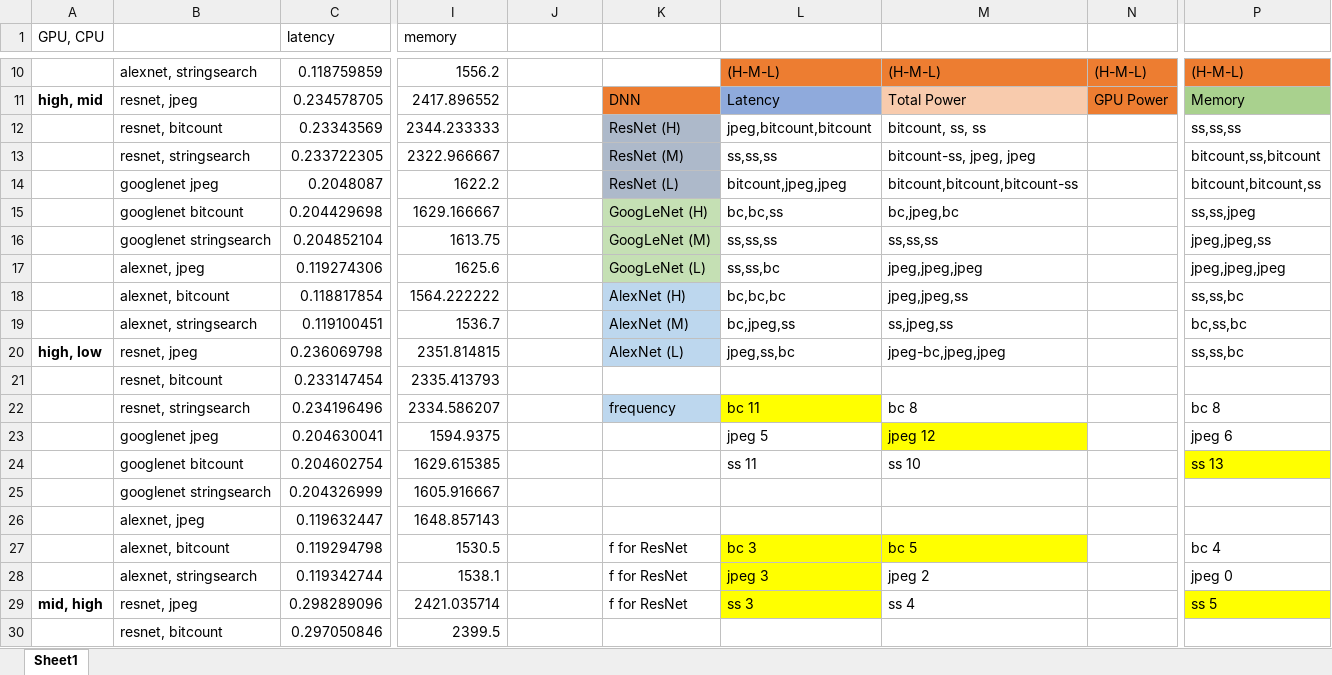
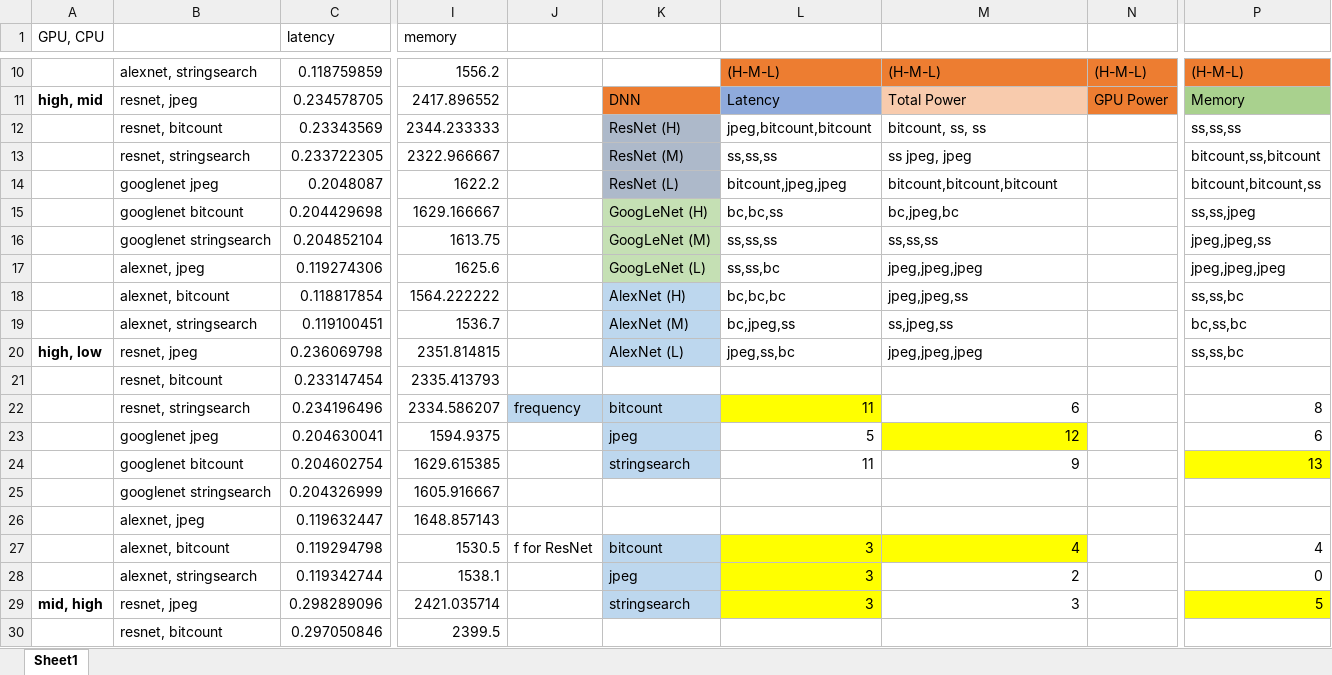
Before and after one commit to afinci/18-743-Power-and-Performance-optimizations-for-DNNs-on-CPU-GPU, an Excel workbook: final_data/datasheet.xlsx, sheet Sheet1, drawn as a sheet; only a part is shown, gaps mark what is left out; values as stored, in another font and other column widths than the file's, no borders; charts and pictures not drawn; the diff covers the shown part only; the diff names each change by its address in the sheet, - before the commit and + after, or states it on an @@ line.

Commit message:
add figures

```diff
--- a/final_data/datasheet.xlsx (sheet Sheet1)
+++ b/final_data/datasheet.xlsx (sheet Sheet1)
-M13: bitcount-ss, jpeg, jpeg
+M13: ss jpeg, jpeg
-M14: bitcount,bitcount,bitcount-ss
+M14: bitcount,bitcount,bitcount
-M20: jpeg-bc,jpeg,jpeg
+M20: jpeg,jpeg,jpeg
-J22: (empty)
+J22: frequency
-J22 fill: none
+J22 fill: #BDD7EE
-K22: frequency
+K22: bitcount
-L22: bc 11
+L22: 11
-M22: bc 8
+M22: 6
-P22: bc 8
+P22: 8
-K23: (empty)
+K23: jpeg
-K23:K24 fill: none
+K23:K24 fill: #BDD7EE
-L23: jpeg 5
+L23: 5
-M23: jpeg 12
+M23: 12
-P23: jpeg 6
+P23: 6
-K24: (empty)
+K24: stringsearch
-L24: ss 11
+L24: 11
-M24: ss 10
+M24: 9
-P24: ss 13
+P24: 13
-J27: (empty)
+J27: f for ResNet
-K27: f for ResNet
+K27: bitcount
-K27:K29 fill: none
+K27:K29 fill: #BDD7EE
-L27: bc 3
+L27: 3
-M27: bc 5
+M27: 4
-P27: bc 4
+P27: 4
-K28: f for ResNet
+K28: jpeg
-L28: jpeg 3
+L28: 3
-M28: jpeg 2
+M28: 2
-P28: jpeg 0
+P28: 0
-K29: f for ResNet
+K29: stringsearch
-L29: ss 3
+L29: 3
-M29: ss 4
+M29: 3
-P29: ss 5
+P29: 5
```
Also changed, not shown: 26 edited cells and cell formats elsewhere in this sheet, charts or pictures.
